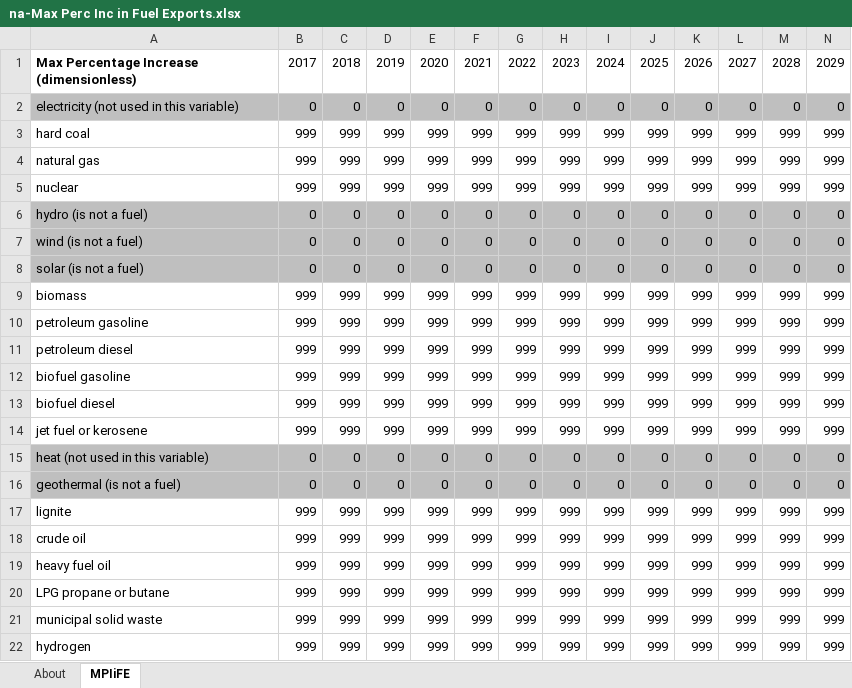
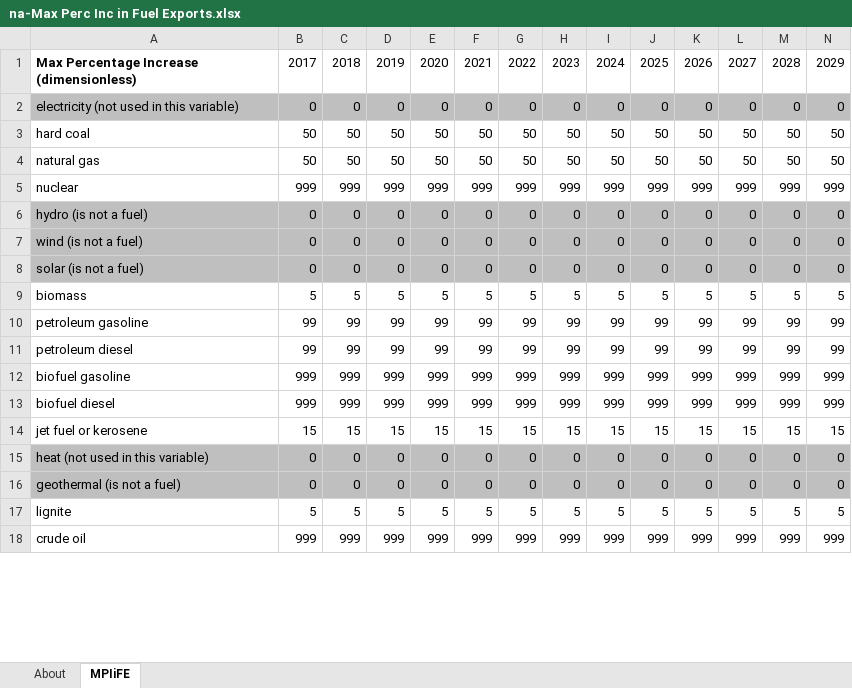
Before and after one commit to Smart-Trans/eps-china2019-smart-trans, an Excel workbook: InputData/fuels/MPIiFE/na-Max Perc Inc in Fuel Exports.xlsx, sheet MPIiFE, drawn as a sheet; only a part is shown; values as stored, in another font and other column widths than the file's, no borders; removed rows and columns are numbered as before the commit, all else as after; rows hold the shown columns only; the diff covers the shown part only; the diff names each change by its address in the sheet, - before the commit and + after, or states it on an @@ line.

```diff
--- a/InputData/fuels/MPIiFE/na-Max Perc Inc in Fuel Exports.xlsx (sheet MPIiFE)
+++ b/InputData/fuels/MPIiFE/na-Max Perc Inc in Fuel Exports.xlsx (sheet MPIiFE)
-row 3: hard coal | 999 | 999 | 999 | 999 | 999 | 999 | 999 | 999 | 999 | 999 | 999 | 999 | 999
-row 4: natural gas | 999 | 999 | 999 | 999 | 999 | 999 | 999 | 999 | 999 | 999 | 999 | 999 | 999
+row 3: hard coal | 50 | 50 | 50 | 50 | 50 | 50 | 50 | 50 | 50 | 50 | 50 | 50 | 50
+row 4: natural gas | 50 | 50 | 50 | 50 | 50 | 50 | 50 | 50 | 50 | 50 | 50 | 50 | 50
-row 9: biomass | 999 | 999 | 999 | 999 | 999 | 999 | 999 | 999 | 999 | 999 | 999 | 999 | 999
-row 10: petroleum gasoline | 999 | 999 | 999 | 999 | 999 | 999 | 999 | 999 | 999 | 999 | 999 | 999 | 999
-row 11: petroleum diesel | 999 | 999 | 999 | 999 | 999 | 999 | 999 | 999 | 999 | 999 | 999 | 999 | 999
+row 9: biomass | 5 | 5 | 5 | 5 | 5 | 5 | 5 | 5 | 5 | 5 | 5 | 5 | 5
+row 10: petroleum gasoline | 99 | 99 | 99 | 99 | 99 | 99 | 99 | 99 | 99 | 99 | 99 | 99 | 99
+row 11: petroleum diesel | 99 | 99 | 99 | 99 | 99 | 99 | 99 | 99 | 99 | 99 | 99 | 99 | 99
-row 14: jet fuel or kerosene | 999 | 999 | 999 | 999 | 999 | 999 | 999 | 999 | 999 | 999 | 999 | 999 | 999
+row 14: jet fuel or kerosene | 15 | 15 | 15 | 15 | 15 | 15 | 15 | 15 | 15 | 15 | 15 | 15 | 15
-row 17: lignite | 999 | 999 | 999 | 999 | 999 | 999 | 999 | 999 | 999 | 999 | 999 | 999 | 999
+row 17: lignite | 5 | 5 | 5 | 5 | 5 | 5 | 5 | 5 | 5 | 5 | 5 | 5 | 5
-row 19: heavy fuel oil | 999 | 999 | 999 | 999 | 999 | 999 | 999 | 999 | 999 | 999 | 999 | 999 | 999
-row 20: LPG propane or butane | 999 | 999 | 999 | 999 | 999 | 999 | 999 | 999 | 999 | 999 | 999 | 999 | 999
-row 21: municipal solid waste | 999 | 999 | 999 | 999 | 999 | 999 | 999 | 999 | 999 | 999 | 999 | 999 | 999
-row 22: hydrogen | 999 | 999 | 999 | 999 | 999 | 999 | 999 | 999 | 999 | 999 | 999 | 999 | 999
```
Also changed, not shown: 4 added rows elsewhere in this sheet, formulas that keep their value, InputData/fuels/MPIiFI/na-Max Perc Inc in Fuel Imports.xlsx, InputData/fuels/MPIiFP/na-Max Perc Inc in Fuel Production.xlsx, 13 other files.
